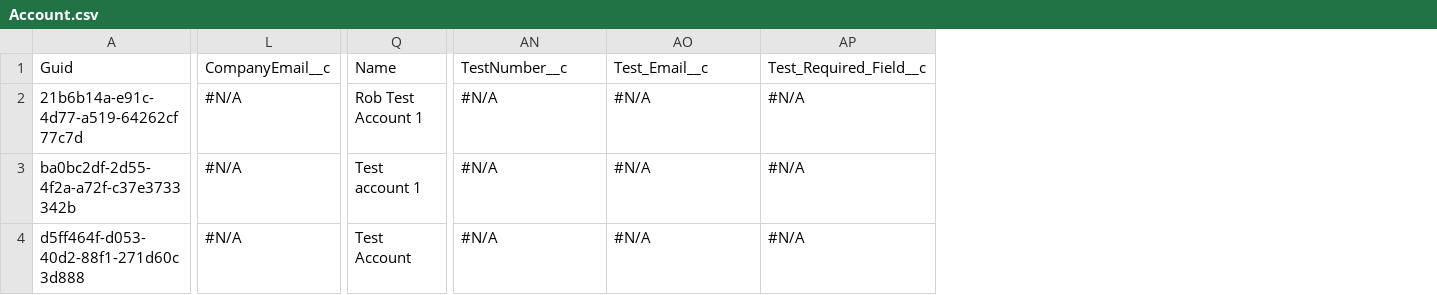
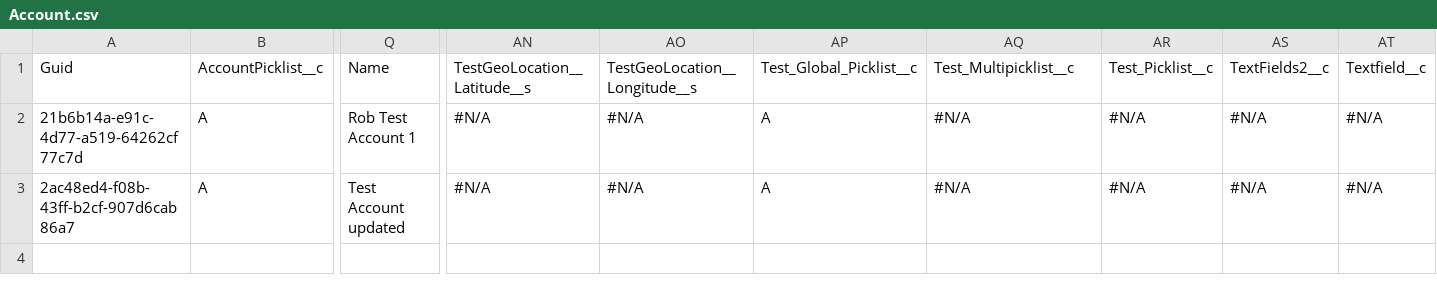
Before and after one commit to Prodlymoover/CPQTest11, a CSV file: Account.csv, drawn as a sheet; only a part is shown, gaps mark what is left out; removed rows and columns are numbered as before the commit, all else as after; rows hold the shown columns only; the diff names each change by its address in the sheet, - before the commit and + after, or states it on an @@ line.

Commit message:
Saved changes from the managed instance to the repository branch

```diff
--- a/Account.csv
+++ b/Account.csv
+column B, rows 1-3: AccountPicklist__c | A | A
-column L, rows 1-3: CompanyEmail__c | #N/A | #N/A
+column AP, rows 1-3: Test_Global_Picklist__c | A | A
+column AR, rows 1-3: Test_Picklist__c | #N/A | #N/A
+column AS, rows 1-3: TextFields2__c | #N/A | #N/A
+column AT, rows 1-3: Textfield__c | #N/A | #N/A
-AN1: TestNumber__c
+AN1: TestGeoLocation__Latitude__s
-AO1: Test_Email__c
+AO1: TestGeoLocation__Longitude__s
-AQ1: Test_Required_Field__c
+AQ1: Test_Multipicklist__c
-A3: ba0bc2df-2d55-4f2a-a72f-c37e3733342b
+A3: 2ac48ed4-f08b-43ff-b2cf-907d6cab86a7
-Q3: Test account 1
+Q3: Test Account updated
-row 4: d5ff464f-d053-40d2-88f1-271d60c3d888 | #N/A | Test Account | #N/A | #N/A | #N/A
```
